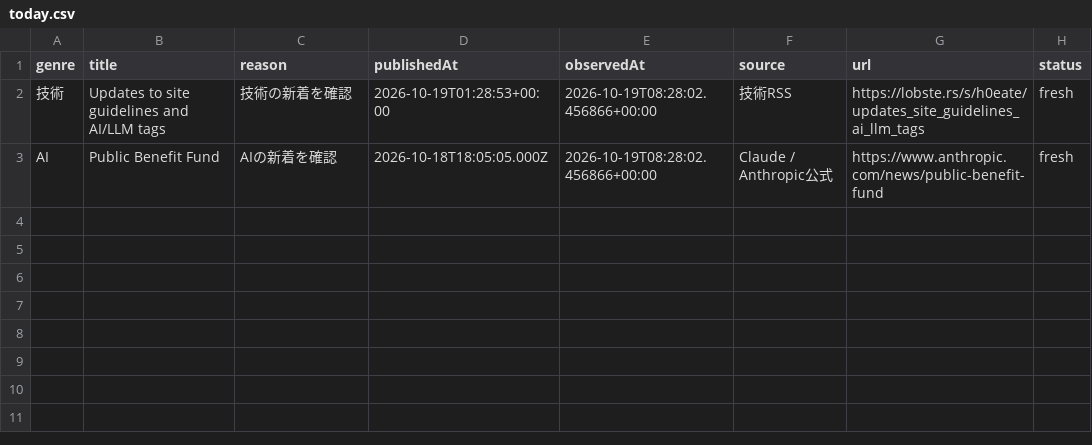
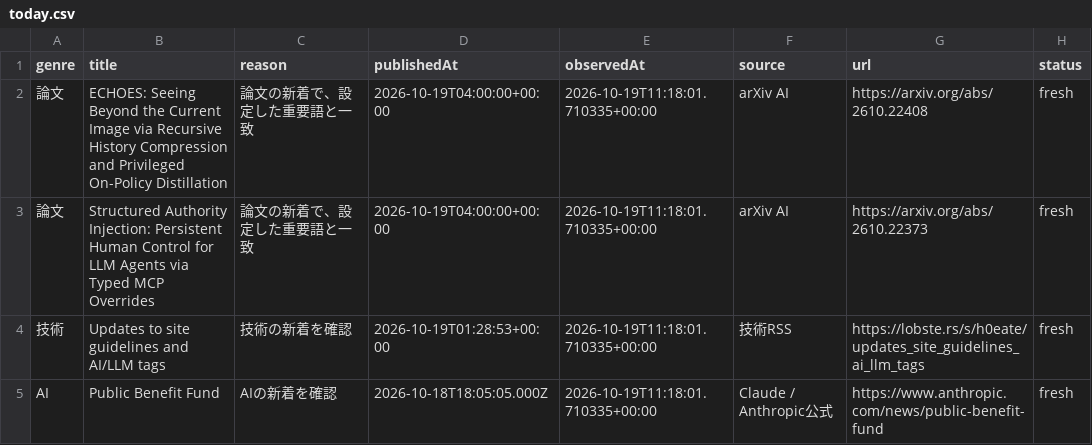
Before and after one commit to gouchin0326-source/codex-mobile-gate, a CSV file: latest/data/today.csv, drawn as a sheet.

```diff
--- a/latest/data/today.csv
+++ b/latest/data/today.csv
@@ -1,3 +1,5 @@
 genre,title,reason,publishedAt,observedAt,source,url,status
-技術,Updates to site guidelines and AI/LLM tags,技術の新着を確認,2026-10-19T01:28:53+00:00,2026-10-19T08:28:02.456866+00:00,技術RSS,https://lobste.rs/s/h0eate/updates_site_guidelines_ai_llm_tags,fresh
-AI,Public Benefit Fund,AIの新着を確認,2026-10-18T18:05:05.000Z,2026-10-19T08:28:02.456866+00:00,Claude / Anthropic公式,https://www.anthropic.com/news/public-benefit-fund,fresh
+論文,ECHOES: Seeing Beyond the Current Image via Recursive History Compression and Privileged On-Policy Distillation,論文の新着で、設定した重要語と一致,2026-10-19T04:00:00+00:00,2026-10-19T11:18:01.710335+00:00,arXiv AI,https://arxiv.org/abs/2610.22408,fresh
+論文,Structured Authority Injection: Persistent Human Control for LLM Agents via Typed MCP Overrides,論文の新着で、設定した重要語と一致,2026-10-19T04:00:00+00:00,2026-10-19T11:18:01.710335+00:00,arXiv AI,https://arxiv.org/abs/2610.22373,fresh
+技術,Updates to site guidelines and AI/LLM tags,技術の新着を確認,2026-10-19T01:28:53+00:00,2026-10-19T11:18:01.710335+00:00,技術RSS,https://lobste.rs/s/h0eate/updates_site_guidelines_ai_llm_tags,fresh
+AI,Public Benefit Fund,AIの新着を確認,2026-10-18T18:05:05.000Z,2026-10-19T11:18:01.710335+00:00,Claude / Anthropic公式,https://www.anthropic.com/news/public-benefit-fund,fresh
```
Also changed, not shown: 9 other files.
